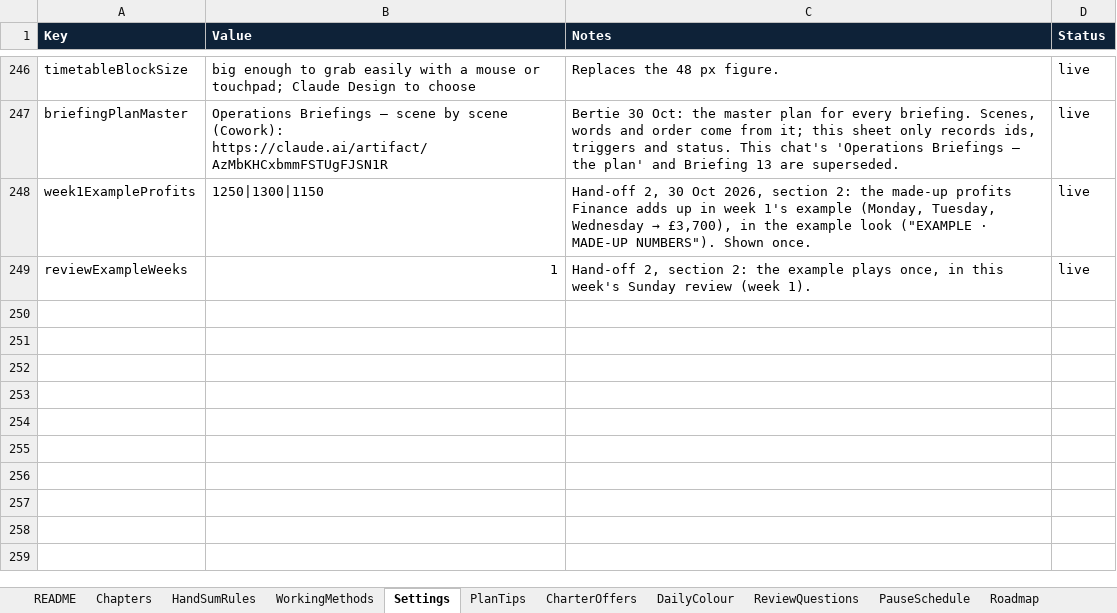
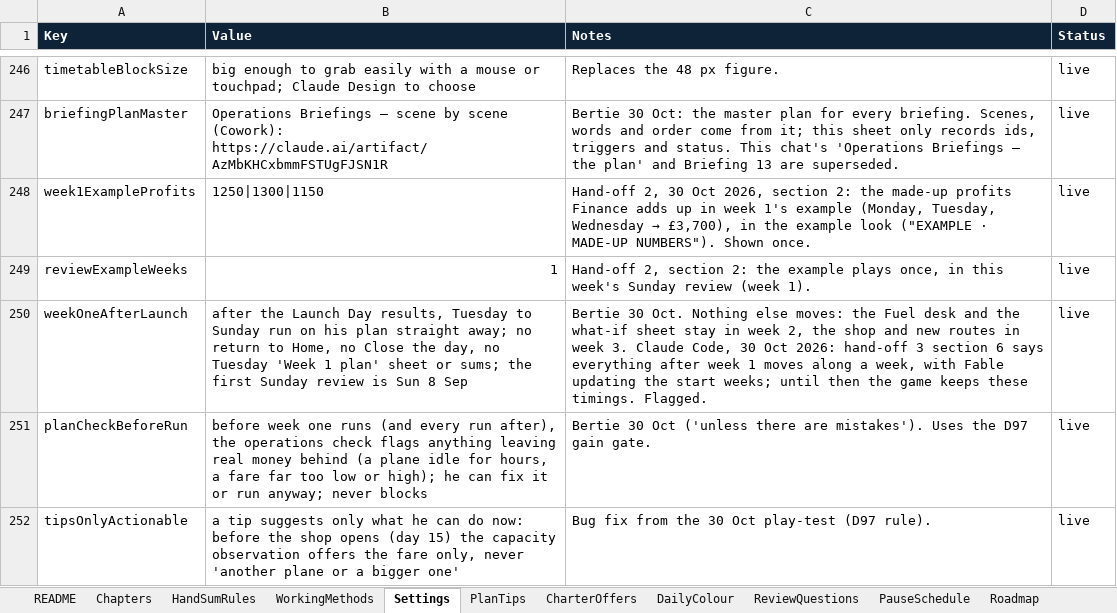
Before and after one commit to bertieharris2-cpu/Airline-Simulator-Maths-Game, an Excel workbook: data/Airline-World-Workbook.xlsx, sheet Settings, drawn as a sheet; only a part is shown, gaps mark what is left out; values as stored, in another font and other column widths than the file's, no borders; the diff covers the shown part only; the diff names each change by its address in the sheet, - before the commit and + after, or states it on an @@ line.

```diff
--- a/data/Airline-World-Workbook.xlsx (sheet Settings)
+++ b/data/Airline-World-Workbook.xlsx (sheet Settings)
+row 250: weekOneAfterLaunch | after the Launch Day results, Tuesday to Sunday run on his plan straight away; no return to Home, no Close the day, no Tuesday 'Week 1 plan' sheet or sums; the first Sunday review is Sun 8 Sep | Bertie 30 Oct. Nothing else moves: the Fuel desk and the what-if sheet stay in week 2, the shop and new routes in week 3. Claude Code, 30 Oct 2026: hand-off 3 section 6 says everything after week 1 moves along a week, with Fable updating the start weeks; until then the game keeps these timings. Flagged. | live
+row 251: planCheckBeforeRun | before week one runs (and every run after), the operations check flags anything leaving real money behind (a plane idle for hours, a fare far too low or high); he can fix it or run anyway; never blocks | Bertie 30 Oct ('unless there are mistakes'). Uses the D97 gain gate. | live
+row 252: tipsOnlyActionable | a tip suggests only what he can do now: before the shop opens (day 15) the capacity observation offers the fare only, never 'another plane or a bigger one' | Bug fix from the 30 Oct play-test (D97 rule). | live
```
Also changed, not shown: 3 added rows and 8 edited cells elsewhere in this sheet, sheet ScreenText, sheet SheetSums, sheet PauseSchedule, sheet Calendar, sheet README, 46 other files.
